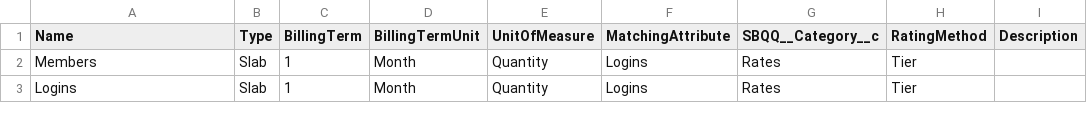
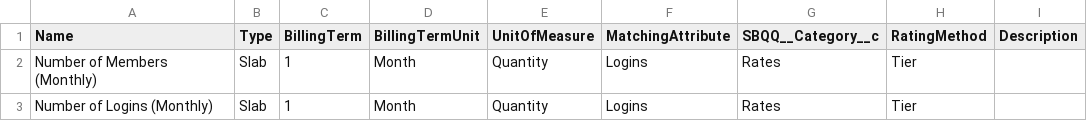
Before and after one commit to mbiondis/hybrid-usage-revenue-cloud, a CSV file: data/software-vendor/step-1/ConsumptionSchedule.csv, drawn as a sheet.

```diff
--- a/data/software-vendor/step-1/ConsumptionSchedule.csv
+++ b/data/software-vendor/step-1/ConsumptionSchedule.csv
@@ -1,3 +1,3 @@
 Name,Type,BillingTerm,BillingTermUnit,UnitOfMeasure,MatchingAttribute,SBQQ__Category__c,RatingMethod,Description
-Members,Slab,1,Month,Quantity,Logins,Rates,Tier,
-Logins,Slab,1,Month,Quantity,Logins,Rates,Tier,
+Number of Members (Monthly),Slab,1,Month,Quantity,Logins,Rates,Tier,
+Number of Logins (Monthly),Slab,1,Month,Quantity,Logins,Rates,Tier,
```
Also changed, not shown: data/payment-processor/step-1/Product2.csv, data/payment-processor/step-2/Product2.csv, 11 other files.
